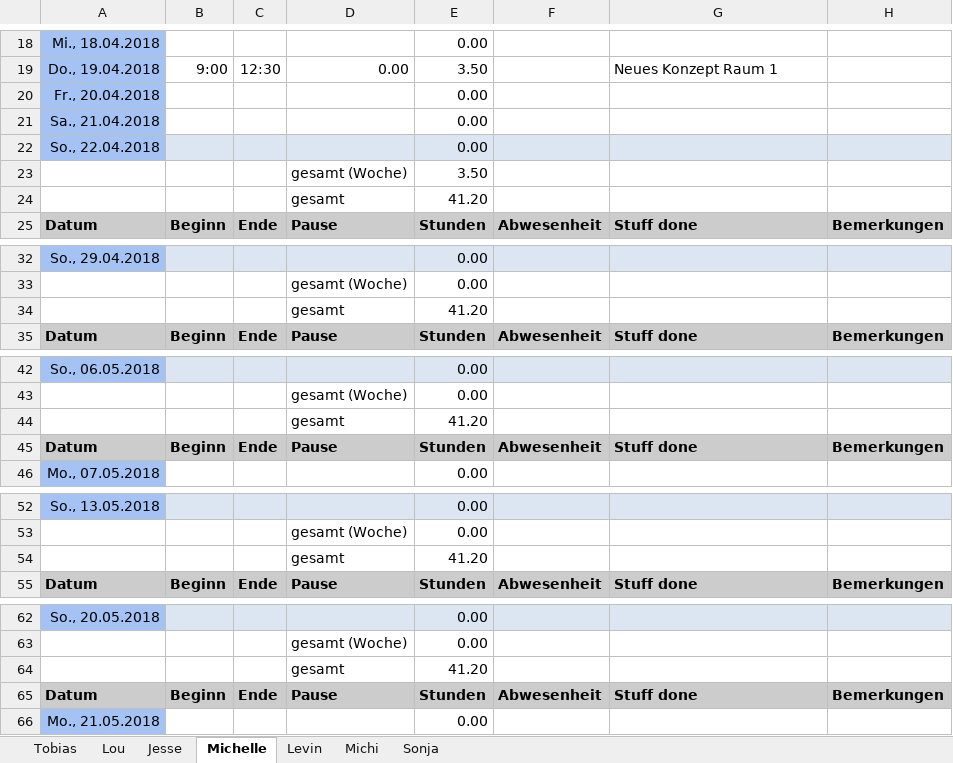
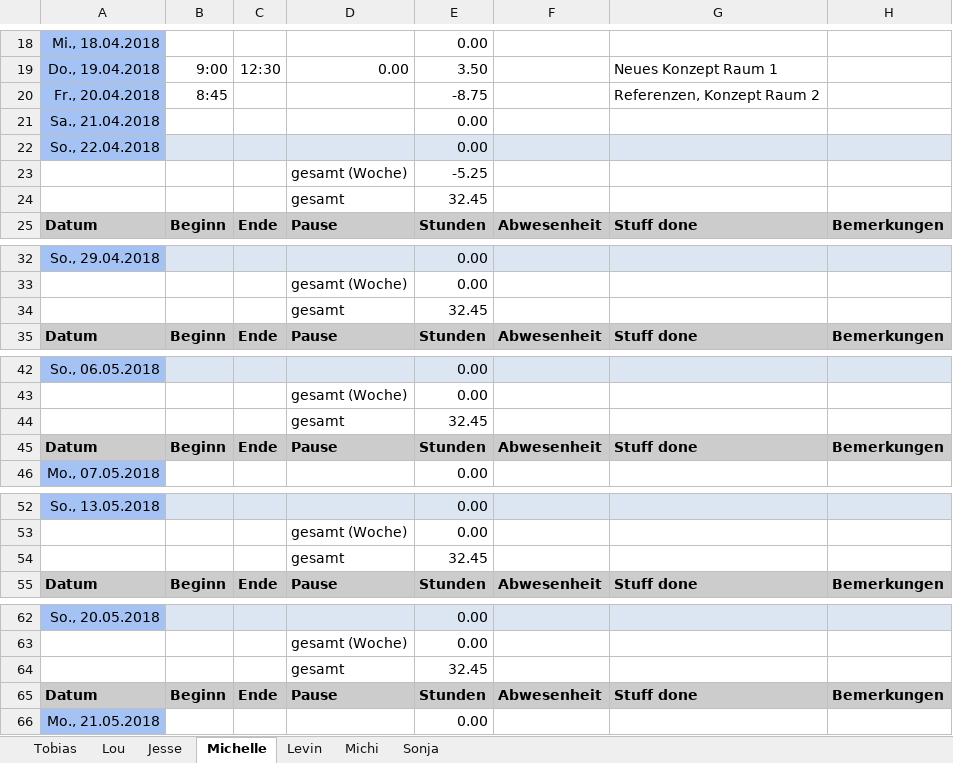
Before and after one commit to ArtjomProGrammer/Voodoo, an Excel workbook: _Organisation/Zeitplanung/Zeiterfassung Voodoo.xlsx, sheet Michelle, drawn as a sheet; only a part is shown, gaps mark what is left out; values as stored, in another font and other column widths than the file's, no borders; removed rows and columns are numbered as before the commit, all else as after; the diff covers the shown part only; the diff names each change by its address in the sheet, - before the commit and + after, or states it on an @@ line.

Commit message:
Zeiterfassung

```diff
--- a/_Organisation/Zeitplanung/Zeiterfassung Voodoo.xlsx (sheet Michelle)
+++ b/_Organisation/Zeitplanung/Zeiterfassung Voodoo.xlsx (sheet Michelle)
-row 20: Fr., 20.04.2018 |  |  |  | 0.00
+row 20: Fr., 20.04.2018 | 8:45 |  |  | -8.75 |  | Referenzen, Konzept Raum 2
-E23: 3.50
+E23: -5.25
-E24: 41.20
+E24: 32.45
-E34: 41.20
+E34: 32.45
-E44: 41.20
+E44: 32.45
-E54: 41.20
+E54: 32.45
-E64: 41.20
+E64: 32.45
```
Also changed, not shown: 12 edited cells elsewhere in this sheet.
